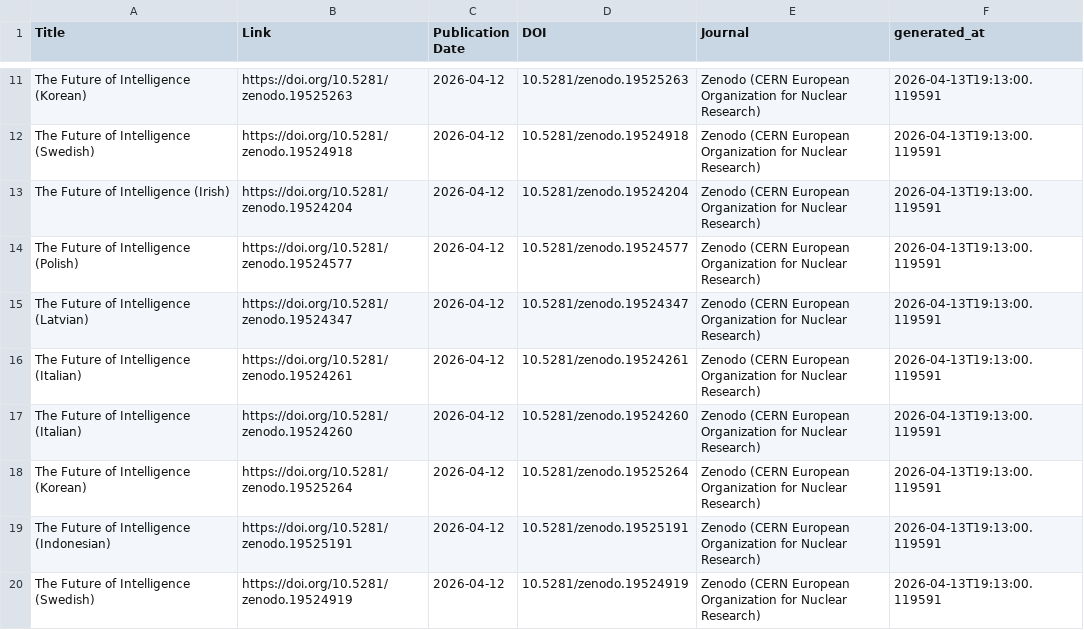
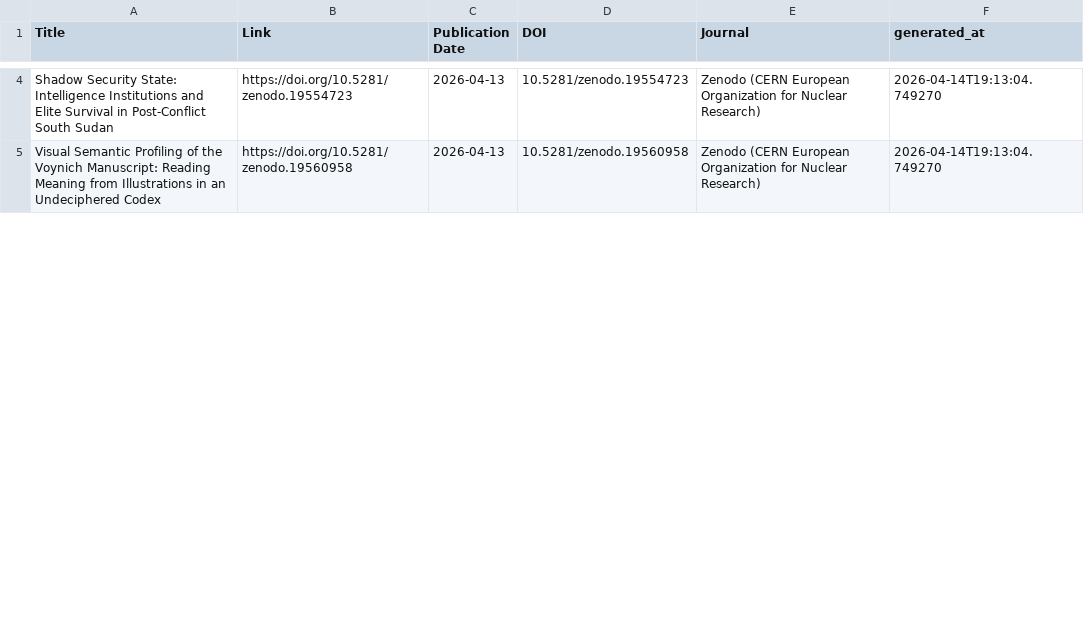
Before and after one commit to yusufaliozkan/zotero-intelligence-bibliography, a CSV file: monitor_last30.csv, drawn as a sheet; only a part is shown, gaps mark what is left out; removed rows and columns are numbered as before the commit, all else as after; the diff covers the shown part only; the diff names each change by its address in the sheet, - before the commit and + after, or states it on an @@ line.

Commit message:
Update monitor results

```diff
--- a/monitor_last30.csv
+++ b/monitor_last30.csv
-row 11: The Future of Intelligence (Korean) | https://doi.org/10.5281/zenodo.19525263 | 2026-04-12 | 10.5281/zenodo.19525263 | Zenodo (CERN European Organization for Nuclear Research) | 2026-04-13T19:13:00.119591
-row 12: The Future of Intelligence (Swedish) | https://doi.org/10.5281/zenodo.19524918 | 2026-04-12 | 10.5281/zenodo.19524918 | Zenodo (CERN European Organization for Nuclear Research) | 2026-04-13T19:13:00.119591
-row 13: The Future of Intelligence (Irish) | https://doi.org/10.5281/zenodo.19524204 | 2026-04-12 | 10.5281/zenodo.19524204 | Zenodo (CERN European Organization for Nuclear Research) | 2026-04-13T19:13:00.119591
-row 14: The Future of Intelligence (Polish) | https://doi.org/10.5281/zenodo.19524577 | 2026-04-12 | 10.5281/zenodo.19524577 | Zenodo (CERN European Organization for Nuclear Research) | 2026-04-13T19:13:00.119591
-A4 (Title): The Future of Intelligence (Latvian)
+A4 (Title): Shadow Security State: Intelligence Institutions and Elite Survival in Post-Conflict South Sudan
-B4 (Link): https://doi.org/10.5281/zenodo.19524347
+B4 (Link): https://doi.org/10.5281/zenodo.19554723
-C4 (Publication Date): 2026-04-12
+C4 (Publication Date): 2026-04-13
-D4 (DOI): 10.5281/zenodo.19524347
+D4 (DOI): 10.5281/zenodo.19554723
-F4 (generated_at): 2026-04-13T19:13:00.119591
+F4 (generated_at): 2026-04-14T19:13:04.749270
-row 16: The Future of Intelligence (Italian) | https://doi.org/10.5281/zenodo.19524261 | 2026-04-12 | 10.5281/zenodo.19524261 | Zenodo (CERN European Organization for Nuclear Research) | 2026-04-13T19:13:00.119591
-row 17: The Future of Intelligence (Italian) | https://doi.org/10.5281/zenodo.19524260 | 2026-04-12 | 10.5281/zenodo.19524260 | Zenodo (CERN European Organization for Nuclear Research) | 2026-04-13T19:13:00.119591
-row 18: The Future of Intelligence (Korean) | https://doi.org/10.5281/zenodo.19525264 | 2026-04-12 | 10.5281/zenodo.19525264 | Zenodo (CERN European Organization for Nuclear Research) | 2026-04-13T19:13:00.119591
-A5 (Title): The Future of Intelligence (Indonesian)
+A5 (Title): Visual Semantic Profiling of the Voynich Manuscript: Reading Meaning from Illustrations in an Undeciphered Codex
-B5 (Link): https://doi.org/10.5281/zenodo.19525191
+B5 (Link): https://doi.org/10.5281/zenodo.19560958
-C5 (Publication Date): 2026-04-12
+C5 (Publication Date): 2026-04-13
-D5 (DOI): 10.5281/zenodo.19525191
+D5 (DOI): 10.5281/zenodo.19560958
-F5 (generated_at): 2026-04-13T19:13:00.119591
+F5 (generated_at): 2026-04-14T19:13:04.749270
-row 20: The Future of Intelligence (Swedish) | https://doi.org/10.5281/zenodo.19524919 | 2026-04-12 | 10.5281/zenodo.19524919 | Zenodo (CERN European Organization for Nuclear Research) | 2026-04-13T19:13:00.119591
```
Also changed, not shown: 2 added rows, 9 removed rows and 10 edited cells elsewhere in this file, 1 other file.
